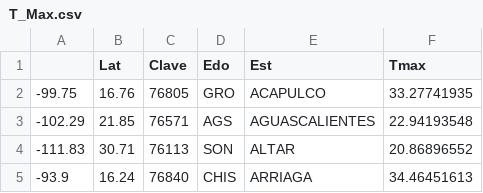
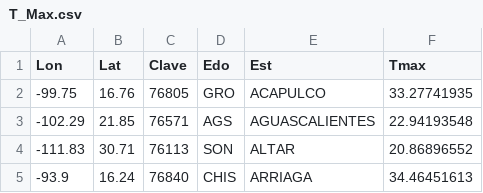
Before and after one commit to DCIDA2019/da2020-seguragg2018, a CSV file: Semana2/T_Max.csv, drawn as a sheet; only a part is shown.

```diff
--- a/Semana2/T_Max.csv
+++ b/Semana2/T_Max.csv
@@ -1,2 +1,2 @@
-,Lat,Clave,Edo,Est,Tmax
+Lon,Lat,Clave,Edo,Est,Tmax
 -99.75,16.76,76805,GRO,ACAPULCO,33.27741935
```
Also changed, not shown: 4 other files.
